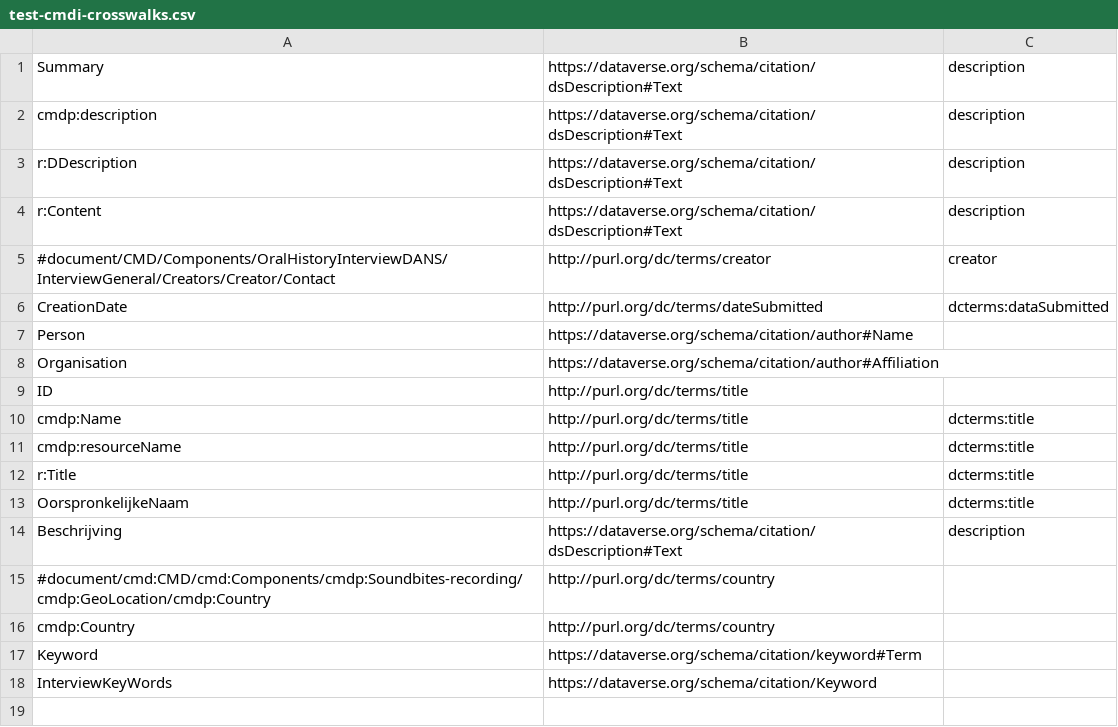
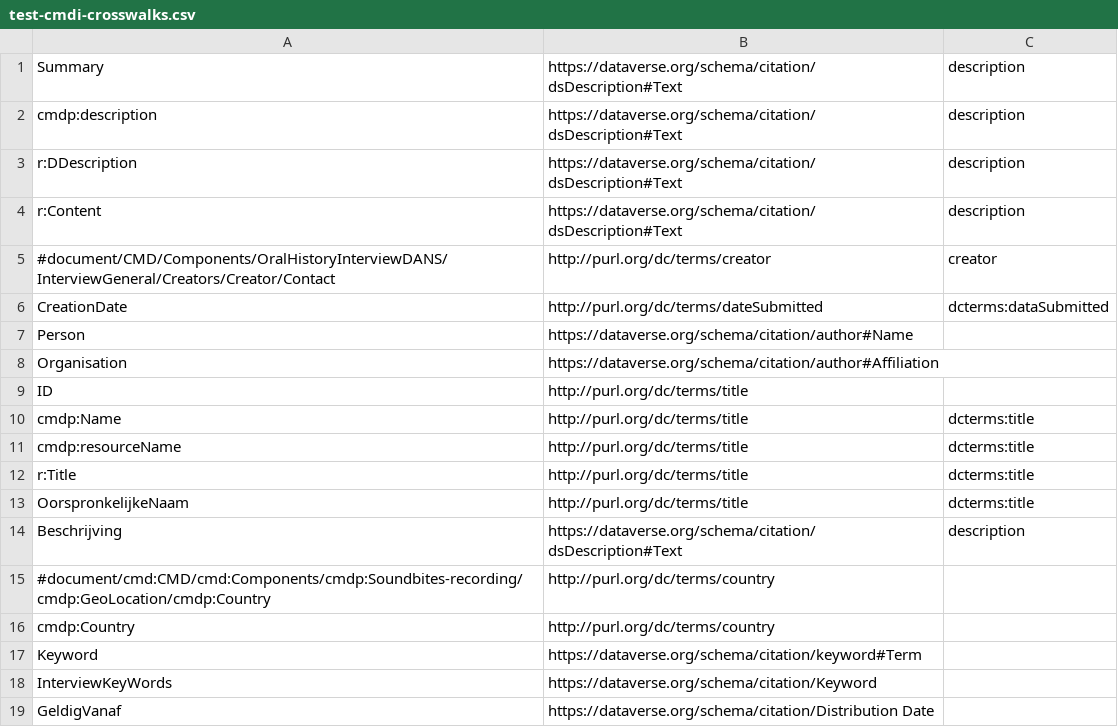
Before and after one commit to Dans-labs/semaf-client, a CSV file: test-cmdi-crosswalks.csv, drawn as a sheet.

```diff
--- a/test-cmdi-crosswalks.csv
+++ b/test-cmdi-crosswalks.csv
@@ -18 +18,2 @@ Keyword,https://dataverse.org/schema/citation/keyword#Term,
 InterviewKeyWords,https://dataverse.org/schema/citation/Keyword,
+GeldigVanaf,https://dataverse.org/schema/citation/Distribution Date,
```
Also changed, not shown: 3 other files.
